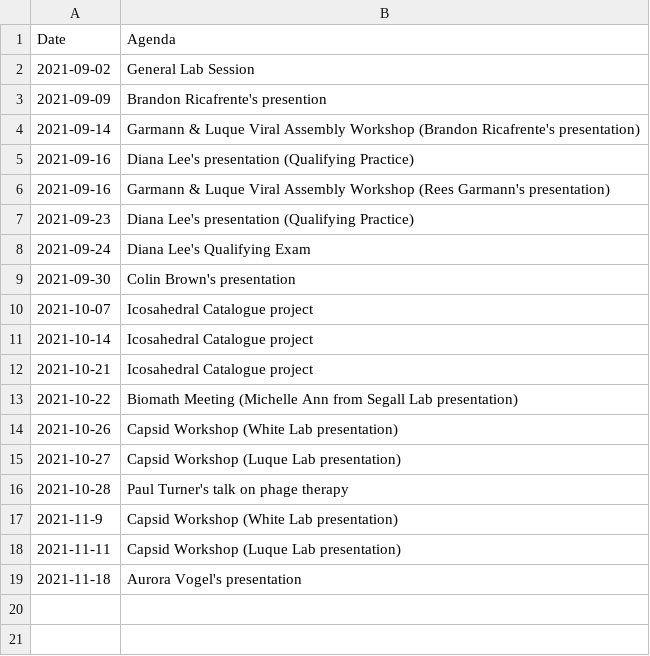
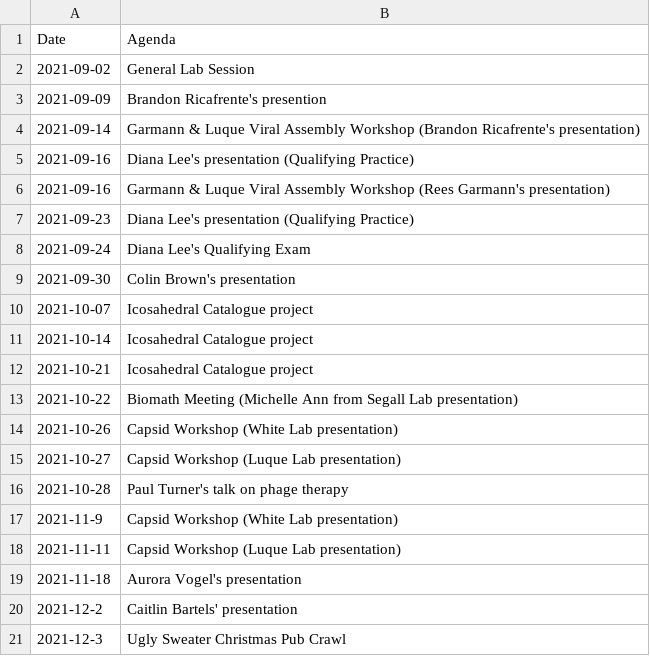
Before and after one commit to luquelab/Athena, a CSV file: docs/organization/Luque_Lab_Events_Record.csv, drawn as a sheet; the diff names each change by its address in the sheet, - before the commit and + after, or states it on an @@ line.

Commit message:
Update Luque_Lab_Events_Record.csv

```diff
--- a/docs/organization/Luque_Lab_Events_Record.csv
+++ b/docs/organization/Luque_Lab_Events_Record.csv
+row 20: 2021-12-2 | Caitlin Bartels' presentation
+row 21: 2021-12-3 | Ugly Sweater Christmas Pub Crawl
```
